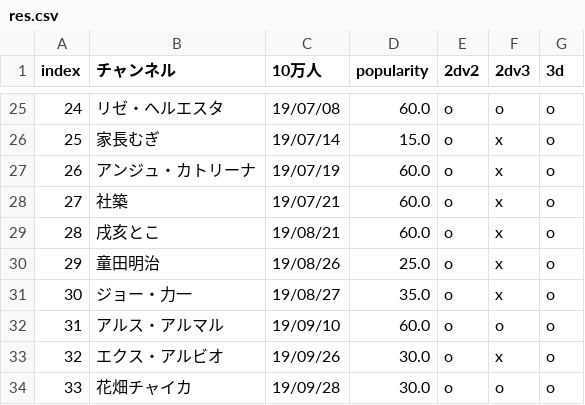
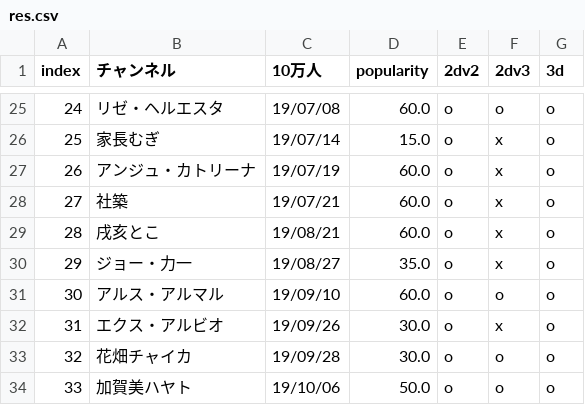
Before and after one commit to eggplants/niji-100k, a CSV file: res.csv, drawn as a sheet; only a part is shown, gaps mark what is left out; the shorter side is filled out with more unchanged rows; removed rows and columns are numbered as before the commit, all else as after; the diff names each change by its address in the sheet, - before the commit and + after, or states it on an @@ line.

```diff
--- a/res.csv
+++ b/res.csv
-row 30: 29 | 童田明治 | 19/08/26 | 25.0 | o | x | o
@@ column A (index) renumbered from row 30 down @@
```
Also changed, not shown: 1 other file.
